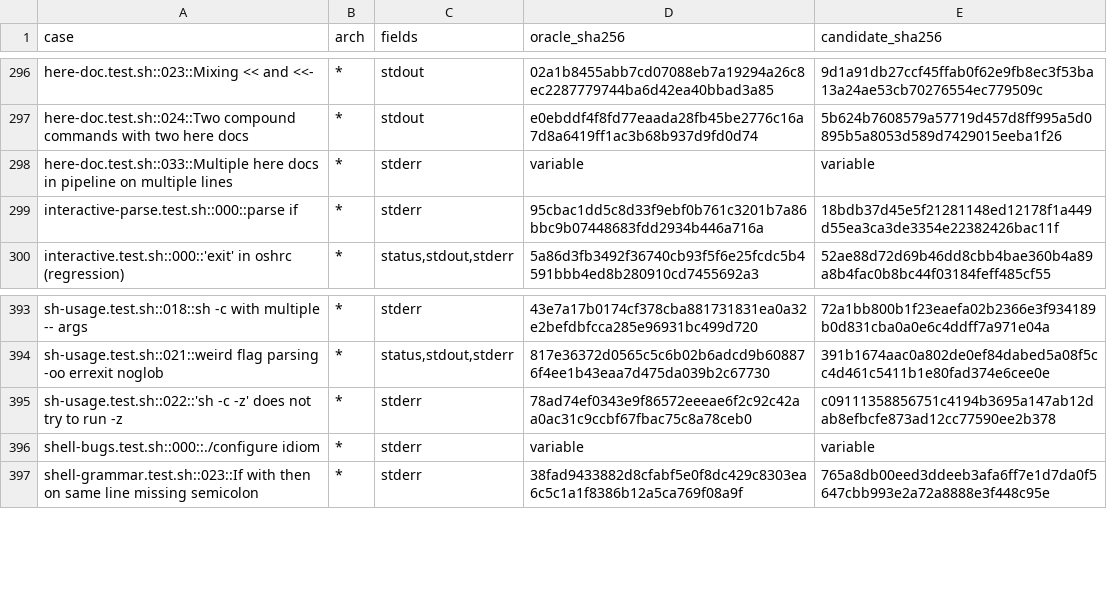
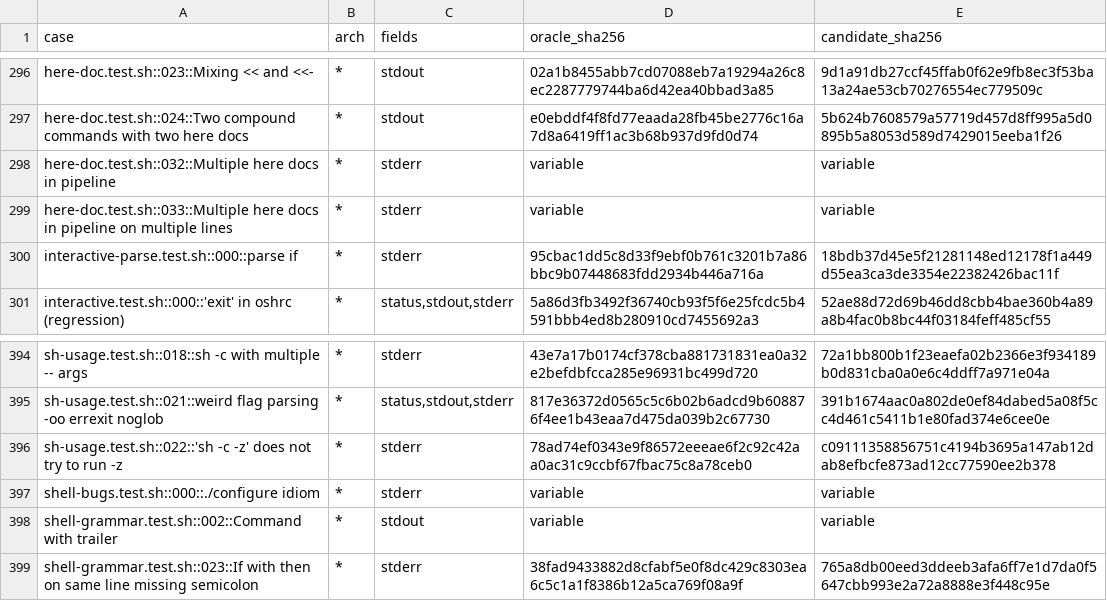
Before and after one commit to cupidthecat/cherubsh, a TSV file: crates/test-harness/oils-known-mismatches.tsv, drawn as a sheet; only a part is shown, gaps mark what is left out; the diff names each change by its address in the sheet, - before the commit and + after, or states it on an @@ line.

Commit message:
test(oils): classify scheduler races

```diff
--- a/crates/test-harness/oils-known-mismatches.tsv
+++ b/crates/test-harness/oils-known-mismatches.tsv
+row 298: here-doc.test.sh::032::Multiple here docs in pipeline | * | stderr | variable | variable
+row 398: shell-grammar.test.sh::002::Command with trailer | * | stdout | variable | variable
```
Also changed, not shown: 3 other files.
